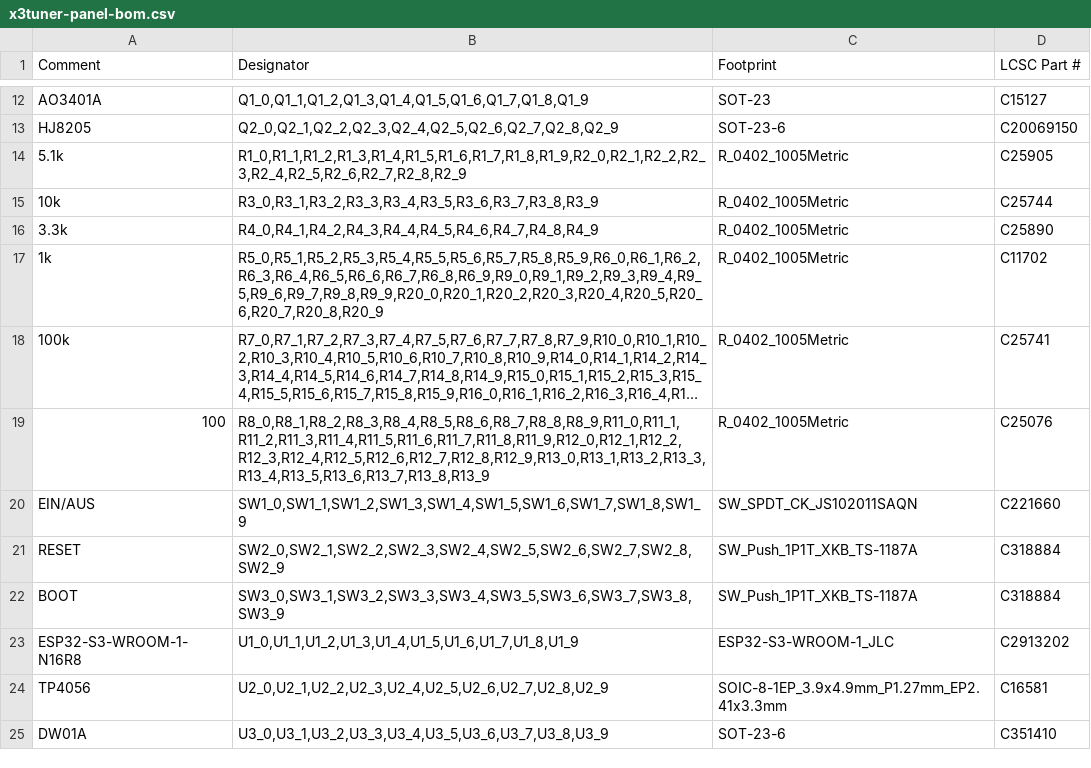
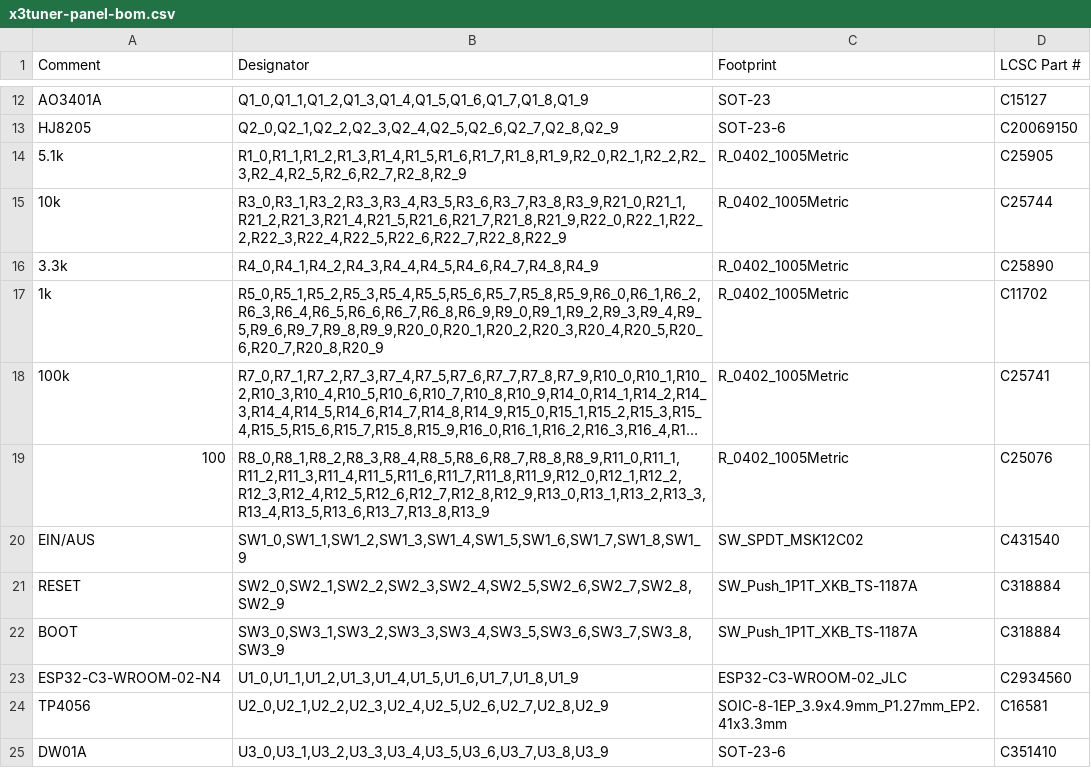
Before and after one commit to LukoPuko/x3utils-esp32, a CSV file: hardware/production/panel/x3tuner-panel-bom.csv, drawn as a sheet; only a part is shown, gaps mark what is left out; long unchanged cells end in ….

```diff
--- a/hardware/production/panel/x3tuner-panel-bom.csv
+++ b/hardware/production/panel/x3tuner-panel-bom.csv
@@ -14,3 +14,3 @@ HJ8205,"Q2_0,Q2_1,Q2_2,Q2_3,Q2_4,Q2_5,Q2_6,Q2_7,Q2_8,Q2_9",SOT-23-6,C20069150
 5.1k,"R1_0,R1_1,R1_2,R1_3,R1_4,R1_5,R1_6,R1_7,R1_8,R1_9,R2_0,R2_1,R2_2,R2_3,R2_4,R2_5,R2_6,R2_7,R2_8,R2_9",R_0402_1005Metric,C25905
-10k,"R3_0,R3_1,R3_2,R3_3,R3_4,R3_5,R3_6,R3_7,R3_8,R3_9",R_0402_1005Metric,C25744
+10k,"R3_0,R3_1,R3_2,R3_3,R3_4,R3_5,R3_6,R3_7,R3_8,R3_9,R21_0,R21_1,R21_2,R21_3,R21_4,R21_5,R21_6,R21_7,R21_8,R21_9,R22_0,R22_1,R22_2,R22_3,R22_4,R22_5,R22_6,R22_7,R22_8,R22_9",R_0402_1005Metric,C25744
 3.3k,"R4_0,R4_1,R4_2,R4_3,R4_4,R4_5,R4_6,R4_7,R4_8,R4_9",R_0402_1005Metric,C25890
@@ -19,6 +19,6 @@ HJ8205,"Q2_0,Q2_1,Q2_2,Q2_3,Q2_4,Q2_5,Q2_6,Q2_7,Q2_8,Q2_9",SOT-23-6,C20069150
 100,"R8_0,R8_1,R8_2,R8_3,R8_4,R8_5,R8_6,R8_7,R8_8,R8_9,R11_0,R11_1,R11_2,R11_3,R11_4,R11_5,R11_6,R11_7,R11_8,R11_9,R12_0,R12_1,R12_2,R12_3,R12_4,R12_5,R12_6,R12_7,R12_8,R12_9,R13_0,R13_1,R13_2,R13_3,R13_4,R13_5,R13_6,R13_7,R13_8,R13_9",R_0402_1005Metric,C25076
-EIN/AUS,"SW1_0,SW1_1,SW1_2,SW1_3,SW1_4,SW1_5,SW1_6,SW1_7,SW1_8,SW1_9",SW_SPDT_CK_JS102011SAQN,C221660
+EIN/AUS,"SW1_0,SW1_1,SW1_2,SW1_3,SW1_4,SW1_5,SW1_6,SW1_7,SW1_8,SW1_9",SW_SPDT_MSK12C02,C431540
 RESET,"SW2_0,SW2_1,SW2_2,SW2_3,SW2_4,SW2_5,SW2_6,SW2_7,SW2_8,SW2_9",SW_Push_1P1T_XKB_TS-1187A,C318884
 BOOT,"SW3_0,SW3_1,SW3_2,SW3_3,SW3_4,SW3_5,SW3_6,SW3_7,SW3_8,SW3_9",SW_Push_1P1T_XKB_TS-1187A,C318884
-ESP32-S3-WROOM-1-N16R8,"U1_0,U1_1,U1_2,U1_3,U1_4,U1_5,U1_6,U1_7,U1_8,U1_9",ESP32-S3-WROOM-1_JLC,C2913202
+ESP32-C3-WROOM-02-N4,"U1_0,U1_1,U1_2,U1_3,U1_4,U1_5,U1_6,U1_7,U1_8,U1_9",ESP32-C3-WROOM-02_JLC,C2934560
 TP4056,"U2_0,U2_1,U2_2,U2_3,U2_4,U2_5,U2_6,U2_7,U2_8,U2_9",SOIC-8-1EP_3.9x4.9mm_P1.27mm_EP2.41x3.3mm,C16581
```
Also changed, not shown: hardware/production/panel/x3tuner-panel-cpl.csv, hardware/production/x3tuner-bom-generic.csv, 37 other files.
